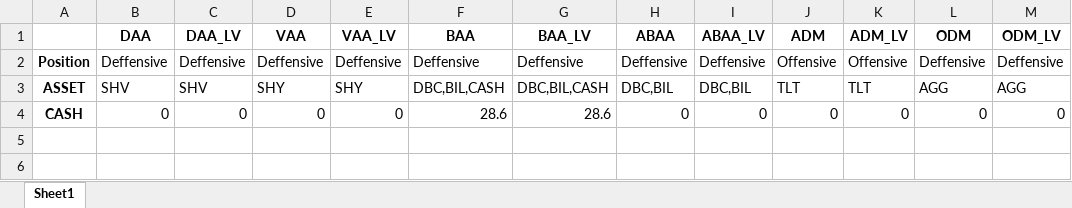
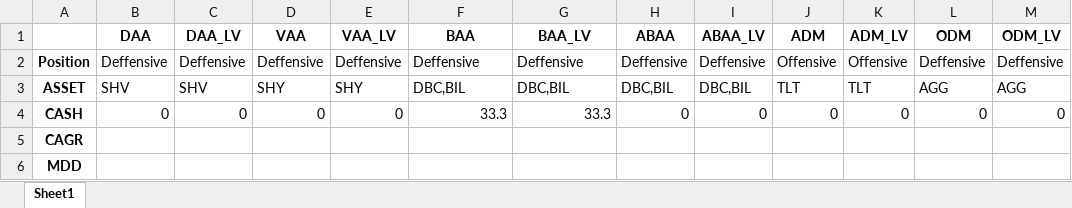
Before and after one commit to GGOMBAL/StreamLine_Test, an Excel workbook: Report/AA/df_ALL_T.xlsx, sheet Sheet1, drawn as a sheet; values as stored, in another font and other column widths than the file's, no borders; the diff names each change by its address in the sheet, - before the commit and + after, or states it on an @@ line.

```diff
--- a/Report/AA/df_ALL_T.xlsx (sheet Sheet1)
+++ b/Report/AA/df_ALL_T.xlsx (sheet Sheet1)
-F3 (BAA): DBC,BIL,CASH
+F3 (BAA): DBC,BIL
-G3 (BAA_LV): DBC,BIL,CASH
+G3 (BAA_LV): DBC,BIL
-F4 (BAA): 28.6
+F4 (BAA): 33.3
-G4 (BAA_LV): 28.6
+G4 (BAA_LV): 33.3
+row 5: CAGR
+row 6: MDD
```
Also changed, not shown: Report/AA/ABAA.xlsx, Report/AA/ABAA_LV.xlsx, 22 other files.
